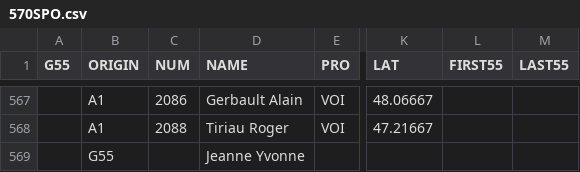
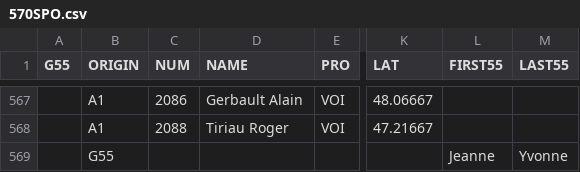
Before and after one commit to tig12/g5, a CSV file: share/5.1955-human/570SPO.csv, drawn as a sheet; only a part is shown, gaps mark what is left out; the diff names each change by its address in the sheet, - before the commit and + after, or states it on an @@ line.

Commit message:
Human checks and corrections on 570SPO.csv for record Jeanne Yvonne

```diff
--- a/share/5.1955-human/570SPO.csv
+++ b/share/5.1955-human/570SPO.csv
-D569 (NAME): Jeanne Yvonne
+D569 (NAME): (empty)
-L569 (FIRST55): (empty)
+L569 (FIRST55): Jeanne
-M569 (LAST55): (empty)
+M569 (LAST55): Yvonne
```
